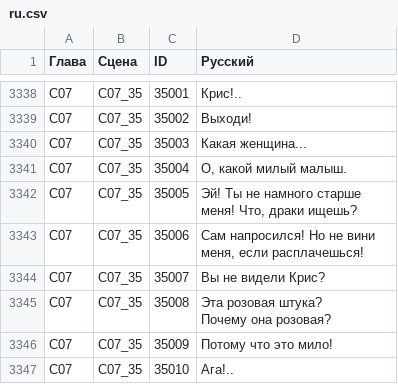
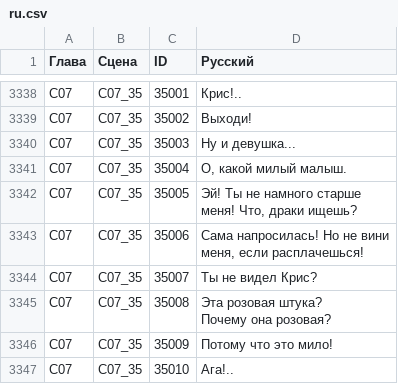
Before and after one commit to DmitriiTrifonov/fsar-ru, a CSV file: text/ru.csv, drawn as a sheet; only a part is shown, gaps mark what is left out; the diff covers the shown part only.

```diff
--- a/text/ru.csv
+++ b/text/ru.csv
@@ -5186,3 +5188,3 @@ C07,C07_35,35001,Крис!..
 C07,C07_35,35002,Выходи!
-C07,C07_35,35003,Какая женщина...
+C07,C07_35,35003,Ну и девушка...
 C07,C07_35,35004,"О, какой милый малыш."
@@ -5190,5 +5192,5 @@ C07,C07_35,35005,"Эй! Ты не намного старше
 меня! Что, драки ищешь?"
-C07,C07_35,35006,"Сам напросился! Но не вини
-меня, если расплачешься!"
-C07,C07_35,35007,Вы не видели Крис?
+C07,C07_35,35006,"Сама напросилась! Но не вини
+меня, если расплачешься!"
+C07,C07_35,35007,Ты не видел Крис?
 C07,C07_35,35008,"Эта розовая штука?
```
Also changed, not shown: 91 edited cells elsewhere in this file, 17 other files.
